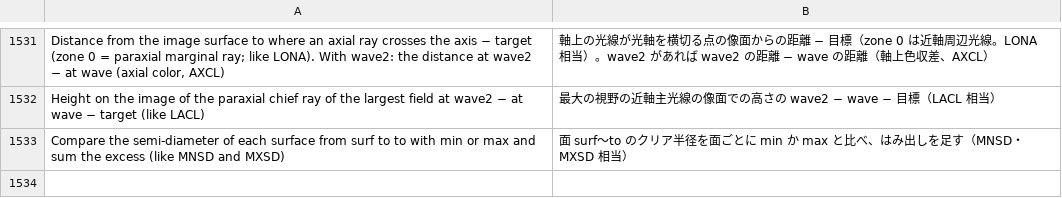
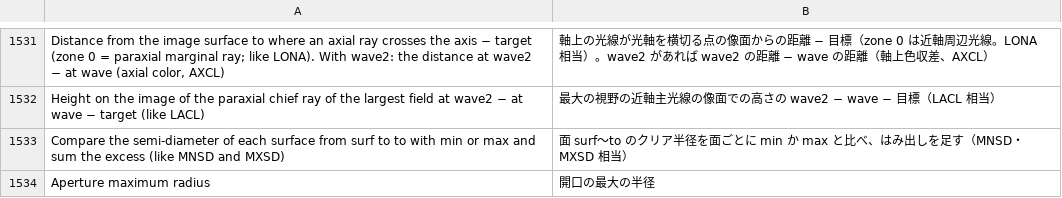
Before and after one commit to masa-iwm/lensbench, a TSV file: crates/lensbench-gui/lang/ja.tsv, drawn as a sheet; only a part is shown, gaps mark what is left out; the diff names each change by its address in the sheet, - before the commit and + after, or states it on an @@ line.

```diff
--- a/crates/lensbench-gui/lang/ja.tsv
+++ b/crates/lensbench-gui/lang/ja.tsv
+row 1534: Aperture maximum radius | 開口の最大の半径
```
Also changed, not shown: crates/lensbench-core/lang/ja.tsv, 9 other files.
